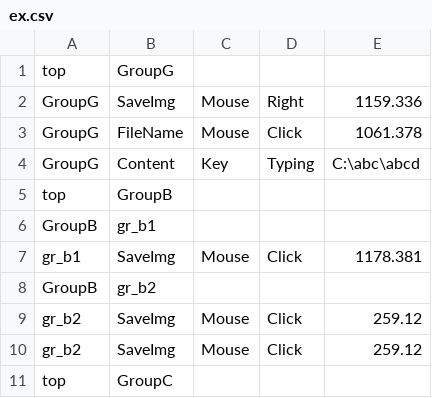
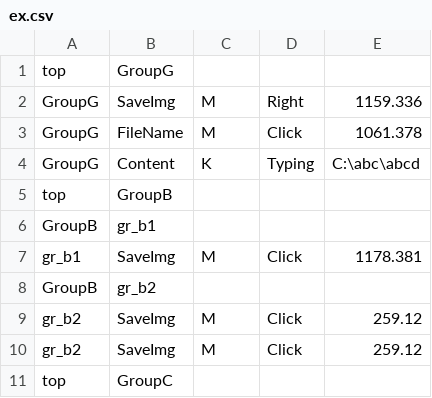
Before and after one commit to aoiupen/Macro_Tree, a CSV file: ex.csv, drawn as a sheet.

```diff
--- a/ex.csv
+++ b/ex.csv
@@ -1,11 +1,11 @@
 top,GroupG,,,,
-GroupG,SaveImg,Mouse,Right,1159.336
-GroupG,FileName,Mouse,Click,1061.378
-GroupG,Content,Key,Typing,C:\abc\abcd
+GroupG,SaveImg,M,Right,1159.336
+GroupG,FileName,M,Click,1061.378
+GroupG,Content,K,Typing,C:\abc\abcd
 top,GroupB,,,,
 GroupB,gr_b1,,,
-gr_b1,SaveImg,Mouse,Click,1178.381
+gr_b1,SaveImg,M,Click,1178.381
 GroupB,gr_b2,,,
-gr_b2,SaveImg,Mouse,Click,259.12
-gr_b2,SaveImg,Mouse,Click,259.12
+gr_b2,SaveImg,M,Click,259.12
+gr_b2,SaveImg,M,Click,259.12
 top,GroupC,,,,
```
Also changed, not shown: 5 other files.
